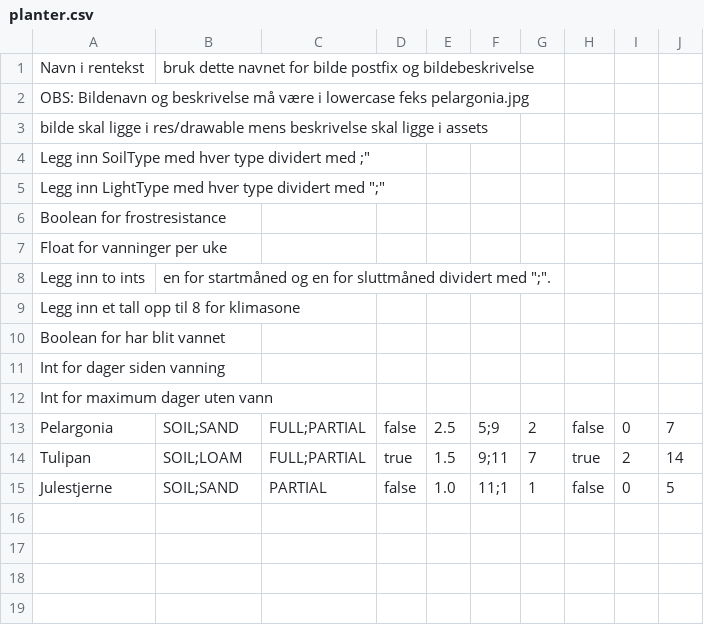
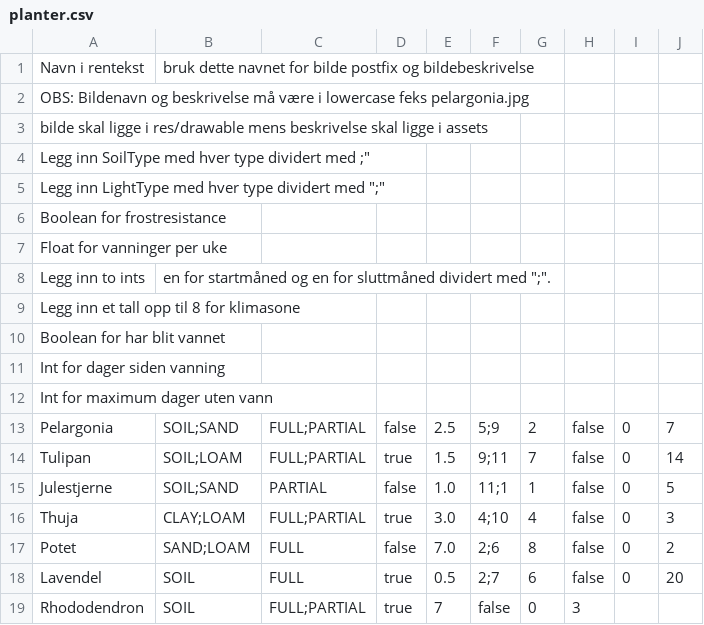
Before and after one commit to sakariymk/BloomBot, a CSV file: app/src/main/assets/planter.csv, drawn as a sheet.

Commit message:
Lavendel, Potet, Rgododendron og Thuja lagt til.

```diff
--- a/app/src/main/assets/planter.csv
+++ b/app/src/main/assets/planter.csv
@@ -13,3 +13,7 @@ Int for maximum dager uten vann,
 Pelargonia,SOIL;SAND,FULL;PARTIAL,false,2.5,5;9,2,false,0,7
-Tulipan,SOIL;LOAM,FULL;PARTIAL,true,1.5,9;11,7,true,2,14
+Tulipan,SOIL;LOAM,FULL;PARTIAL,true,1.5,9;11,7,false,0,14
 Julestjerne,SOIL;SAND,PARTIAL,false,1.0,11;1,1,false,0,5
+Thuja,CLAY;LOAM,FULL;PARTIAL,true,3.0,4;10,4,false,0,3
+Potet,SAND;LOAM,FULL,false,7.0,2;6,8,false,0,2
+Lavendel,SOIL,FULL,true,0.5,2;7,6,false,0,20
+Rhododendron,SOIL,FULL;PARTIAL,true,7,false,0,3
```
Also changed, not shown: 8 other files.
